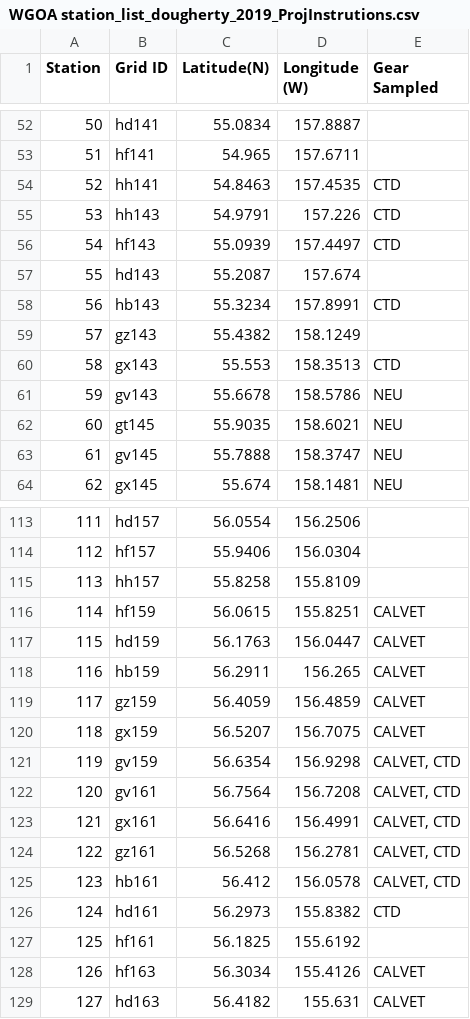
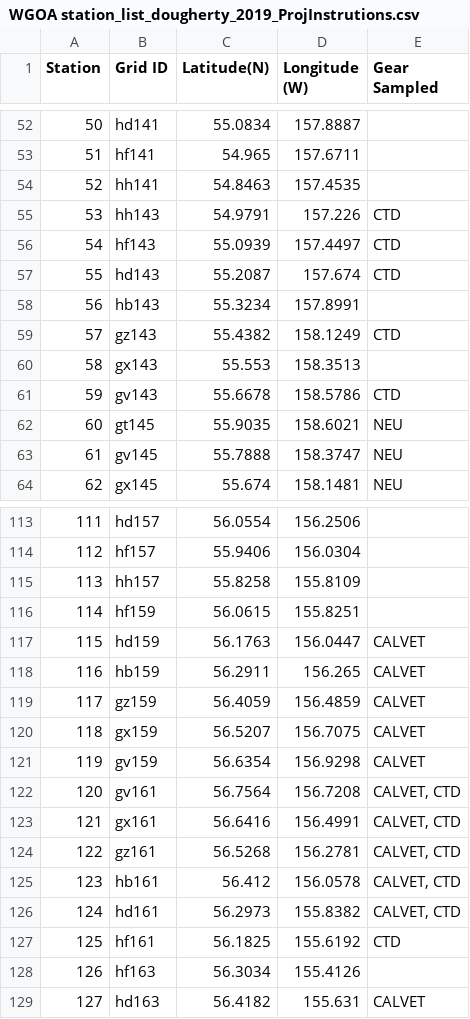
Before and after one commit to jesseflamb/Survey_Station_Selection, a CSV file: Data/WGOA station_list_dougherty_2019_ProjInstrutions.csv, drawn as a sheet; only a part is shown, gaps mark what is left out; the diff covers the shown part only.

```diff
--- a/Data/WGOA station_list_dougherty_2019_ProjInstrutions.csv
+++ b/Data/WGOA station_list_dougherty_2019_ProjInstrutions.csv
@@ -53,10 +53,10 @@ Station,Grid ID,Latitude(N), Longitude (W),Gear Sampled
 51,hf141,54.965,157.6711,
-52,hh141,54.8463,157.4535,CTD
+52,hh141,54.8463,157.4535,
 53,hh143,54.9791,157.226,CTD
 54,hf143,55.0939,157.4497,CTD
-55,hd143,55.2087,157.674,
-56,hb143,55.3234,157.8991,CTD
-57,gz143,55.4382,158.1249,
-58,gx143,55.553,158.3513,CTD
-59,gv143,55.6678,158.5786,NEU
+55,hd143,55.2087,157.674,CTD
+56,hb143,55.3234,157.8991,
+57,gz143,55.4382,158.1249,CTD
+58,gx143,55.553,158.3513,
+59,gv143,55.6678,158.5786,CTD
 60,gt145,55.9035,158.6021,NEU
@@ -115,3 +115,3 @@ Station,Grid ID,Latitude(N), Longitude (W),Gear Sampled
 113,hh157,55.8258,155.8109,
-114,hf159,56.0615,155.8251,CALVET
+114,hf159,56.0615,155.8251,
 115,hd159,56.1763,156.0447,CALVET
@@ -120,3 +120,3 @@ Station,Grid ID,Latitude(N), Longitude (W),Gear Sampled
 118,gx159,56.5207,156.7075,CALVET
-119,gv159,56.6354,156.9298,"CALVET, CTD"
+119,gv159,56.6354,156.9298,CALVET
 120,gv161,56.7564,156.7208,"CALVET, CTD"
@@ -125,5 +125,5 @@ Station,Grid ID,Latitude(N), Longitude (W),Gear Sampled
 123,hb161,56.412,156.0578,"CALVET, CTD"
-124,hd161,56.2973,155.8382,CTD
-125,hf161,56.1825,155.6192,
-126,hf163,56.3034,155.4126,CALVET
+124,hd161,56.2973,155.8382,"CALVET, CTD"
+125,hf161,56.1825,155.6192,CTD
+126,hf163,56.3034,155.4126,
 127,hd163,56.4182,155.631,CALVET
```
Also changed, not shown: 12 edited cells elsewhere in this file, Data/DY23-07_A&B_priority.csv, 14 other files.
